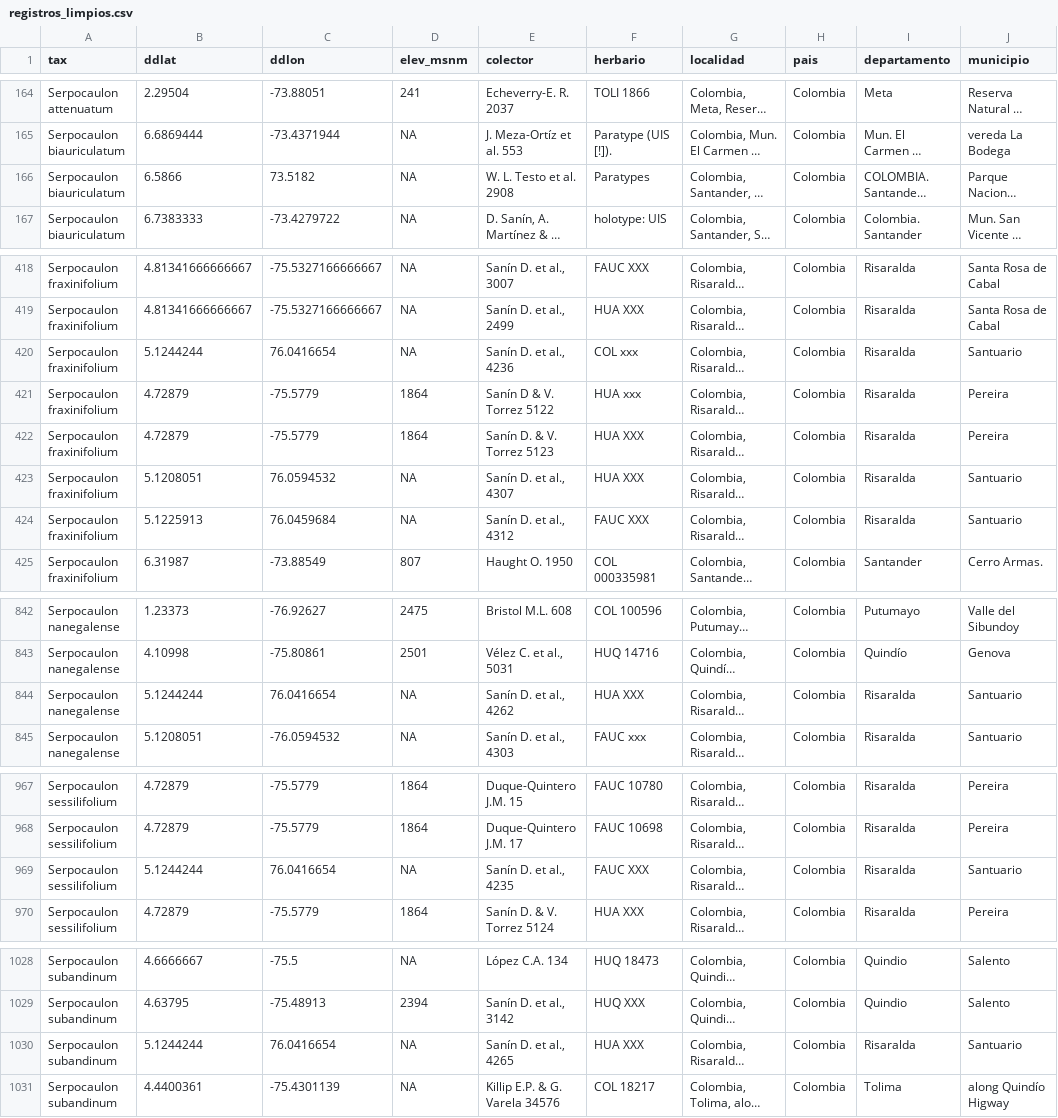
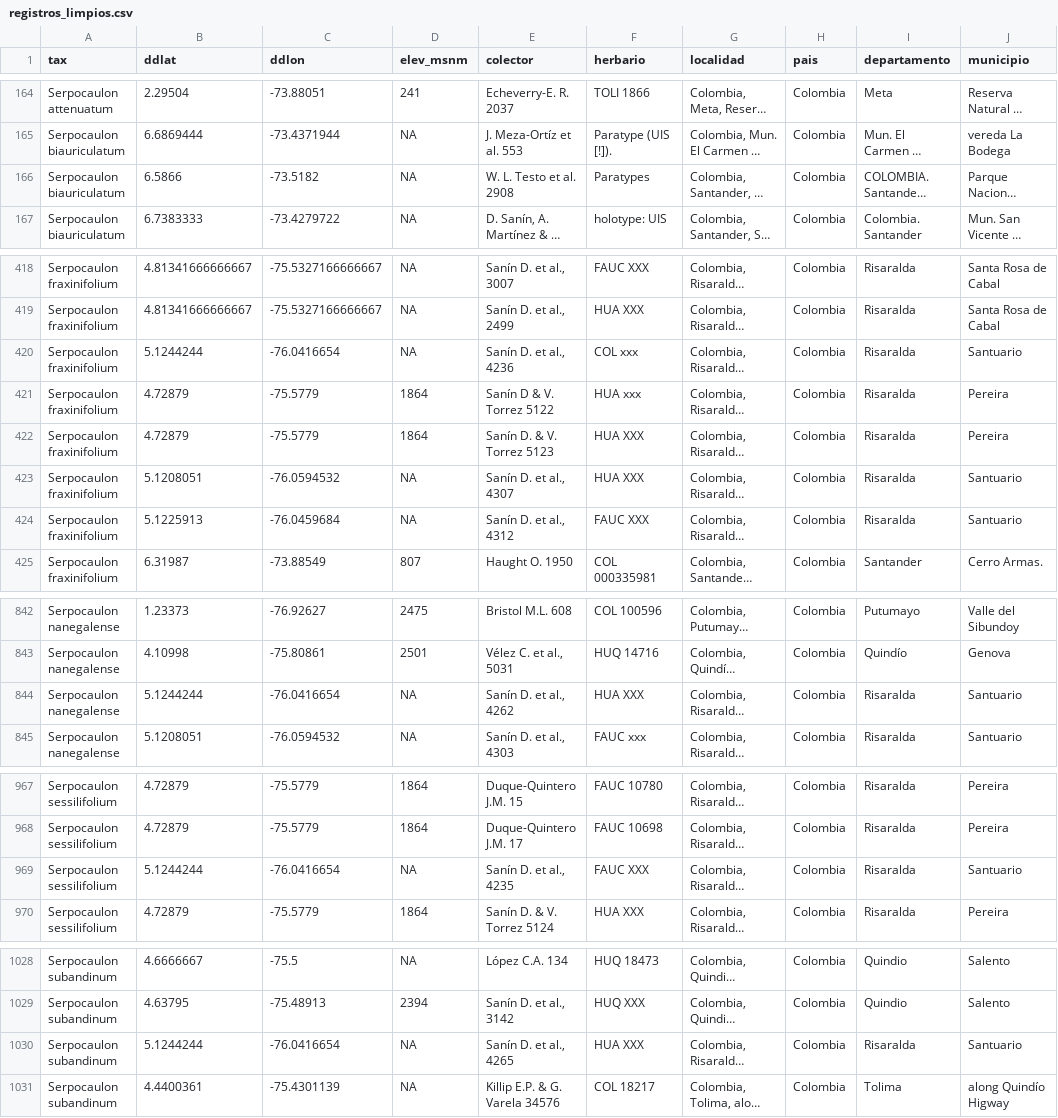
Before and after one commit to Veronicabc-max/SerpocaulonAssessment, a CSV file: datos/registros/registros_limpios.csv, drawn as a sheet; only a part is shown, gaps mark what is left out; long unchanged cells end in …; the diff names each change by its address in the sheet, - before the commit and + after, or states it on an @@ line.

Commit message:
corregir registros y hacer mapas

```diff
--- a/datos/registros/registros_limpios.csv
+++ b/datos/registros/registros_limpios.csv
-C166 (ddlon): 73.5182
+C166 (ddlon): -73.5182
-C420 (ddlon): 76.0416654
+C420 (ddlon): -76.0416654
-C423 (ddlon): 76.0594532
+C423 (ddlon): -76.0594532
-C424 (ddlon): 76.0459684
+C424 (ddlon): -76.0459684
-C844 (ddlon): 76.0416654
+C844 (ddlon): -76.0416654
-C969 (ddlon): 76.0416654
+C969 (ddlon): -76.0416654
-C1030 (ddlon): 76.0416654
+C1030 (ddlon): -76.0416654
```
Also changed, not shown: 26 other files.
